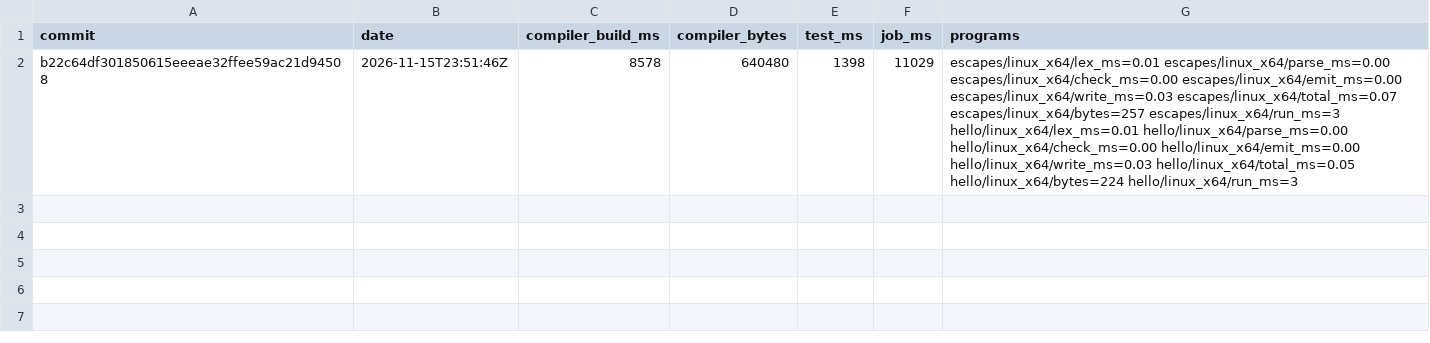
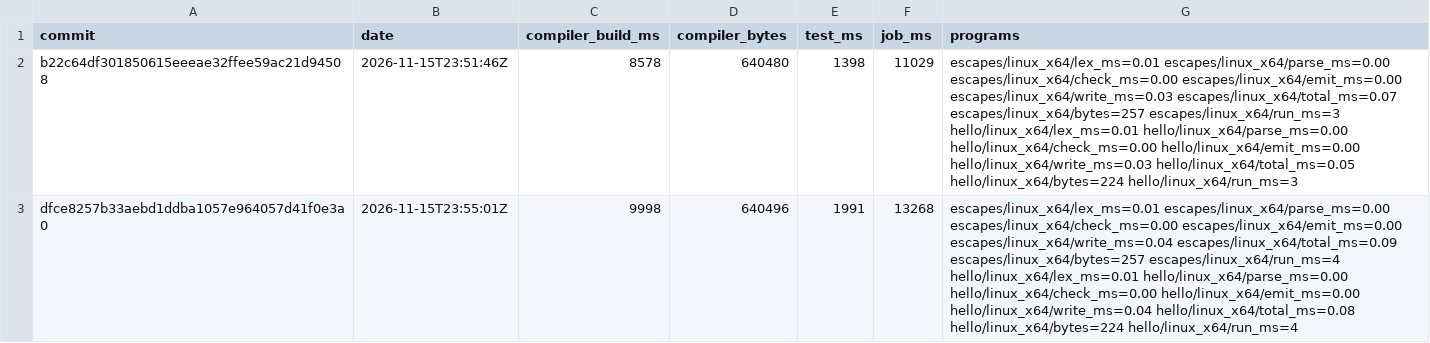
Before and after one commit to smith-ai-lab/smith, a CSV file: history.csv, drawn as a sheet.

```diff
--- a/history.csv
+++ b/history.csv
@@ -2 +2,2 @@ commit,date,compiler_build_ms,compiler_bytes,test_ms,job_ms,programs
 b22c64df301850615eeeae32ffee59ac21d94508,2026-11-15T23:51:46Z,8578,640480,1398,11029,escapes/linux_x64/lex_ms=0.01 escapes/linux_x64/parse_ms=0.00 escapes/linux_x64/check_ms=0.00 escapes/linux_x64/emit_ms=0.00 escapes/linux_x64/write_ms=0.03 escapes/linux_x64/total_ms=0.07 escapes/linux_x64/bytes=257 escapes/linux_x64/run_ms=3 hello/linux_x64/lex_ms=0.01 hello/linux_x64/parse_ms=0.00 hello/linux_x64/check_ms=0.00 hello/linux_x64/emit_ms=0.00 hello/linux_x64/write_ms=0.03 hello/linux_x64/total_ms=0.05 hello/linux_x64/bytes=224 hello/linux_x64/run_ms=3
+dfce8257b33aebd1ddba1057e964057d41f0e3a0,2026-11-15T23:55:01Z,9998,640496,1991,13268,escapes/linux_x64/lex_ms=0.01 escapes/linux_x64/parse_ms=0.00 escapes/linux_x64/check_ms=0.00 escapes/linux_x64/emit_ms=0.00 escapes/linux_x64/write_ms=0.04 escapes/linux_x64/total_ms=0.09 escapes/linux_x64/bytes=257 escapes/linux_x64/run_ms=4 hello/linux_x64/lex_ms=0.01 hello/linux_x64/parse_ms=0.00 hello/linux_x64/check_ms=0.00 hello/linux_x64/emit_ms=0.00 hello/linux_x64/write_ms=0.04 hello/linux_x64/total_ms=0.08 hello/linux_x64/bytes=224 hello/linux_x64/run_ms=4
```
